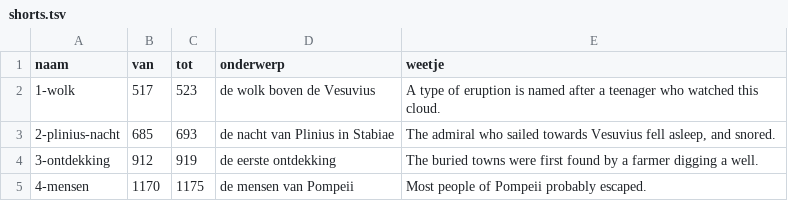
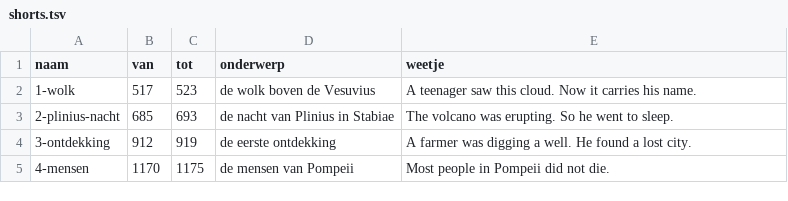
Before and after one commit to wgnghr44bg-coder/vox-lux, a TSV file: stories/pompeii/shorts.tsv, drawn as a sheet.

```diff
--- a/stories/pompeii/shorts.tsv
+++ b/stories/pompeii/shorts.tsv
@@ -1,5 +1,5 @@
 naam	van	tot	onderwerp	weetje
-1-wolk	517	523	de wolk boven de Vesuvius	A type of eruption is named after a teenager who watched this cloud.
-2-plinius-nacht	685	693	de nacht van Plinius in Stabiae	The admiral who sailed towards Vesuvius fell asleep, and snored.
-3-ontdekking	912	919	de eerste ontdekking	The buried towns were first found by a farmer digging a well.
-4-mensen	1170	1175	de mensen van Pompeii	Most people of Pompeii probably escaped.
+1-wolk	517	523	de wolk boven de Vesuvius	A teenager saw this cloud. Now it carries his name.
+2-plinius-nacht	685	693	de nacht van Plinius in Stabiae	The volcano was erupting. So he went to sleep.
+3-ontdekking	912	919	de eerste ontdekking	A farmer was digging a well. He found a lost city.
+4-mensen	1170	1175	de mensen van Pompeii	Most people in Pompeii did not die.
```
Also changed, not shown: 1 other file.
